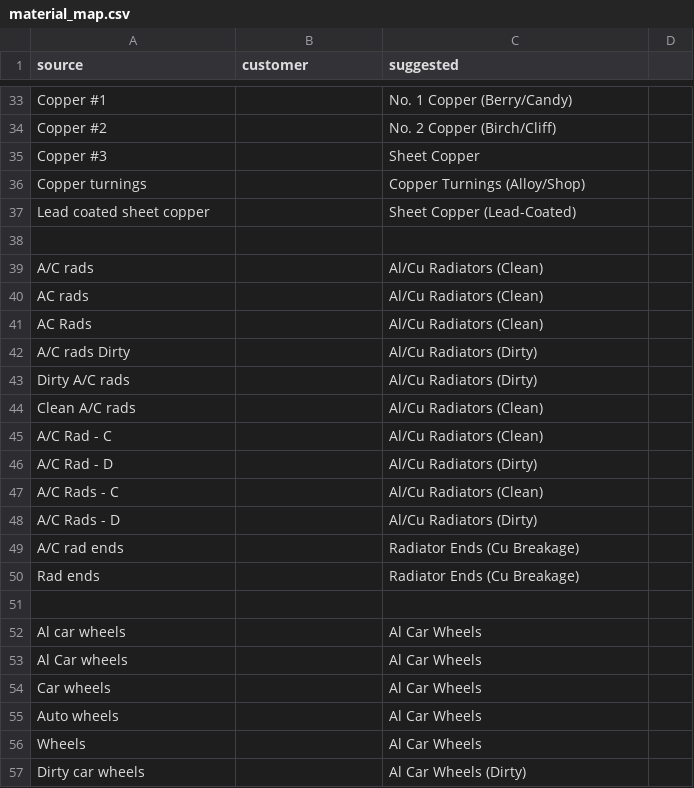
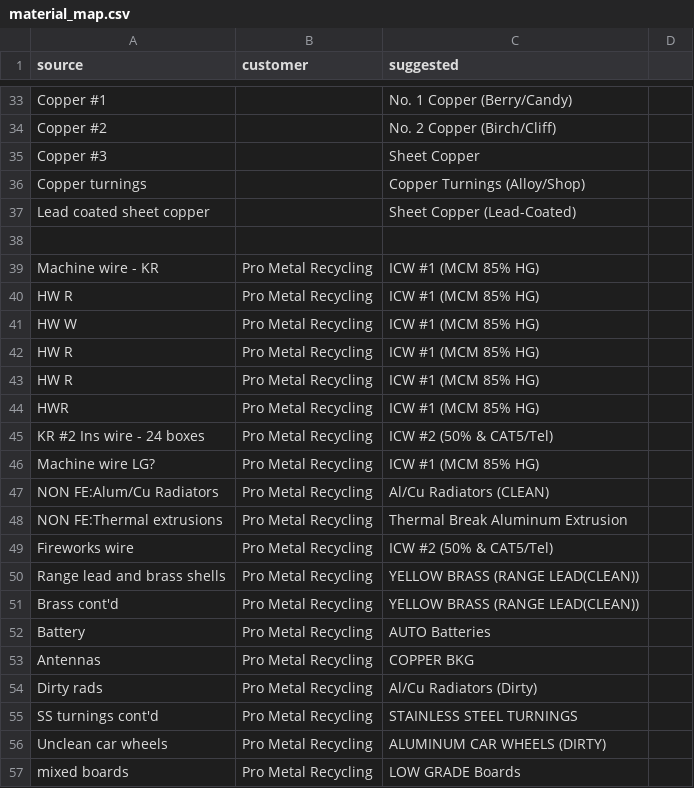
Before and after one commit to tb454/Atlas, a CSV file: qbo_out/material_map.csv, drawn as a sheet; only a part is shown, gaps mark what is left out; the shorter side is filled out with more unchanged rows; the diff covers the shown part only.

Commit message:
modified:   qbo_out/material_map.csv 	modified:   qbo_out/qbo_tokens.json

```diff
--- a/qbo_out/material_map.csv
+++ b/qbo_out/material_map.csv
@@ -38 +38,20 @@ Lead coated sheet copper,,Sheet Copper (Lead-Coated)
 
+Machine wire - KR,Pro Metal Recycling,ICW #1 (MCM 85% HG)
+HW R,Pro Metal Recycling,ICW #1 (MCM 85% HG)
+HW W,Pro Metal Recycling,ICW #1 (MCM 85% HG)
+HW R,Pro Metal Recycling,ICW #1 (MCM 85% HG)
+HW R,Pro Metal Recycling,ICW #1 (MCM 85% HG)
+HWR,Pro Metal Recycling, ICW #1 (MCM 85% HG)
+KR #2 Ins wire - 24 boxes,Pro Metal Recycling,ICW #2 (50% & CAT5/Tel)
+Machine wire LG?,Pro Metal Recycling,ICW #1 (MCM 85% HG)
+NON FE:Alum/Cu Radiators,Pro Metal Recycling,Al/Cu Radiators (CLEAN)
+NON FE:Thermal extrusions,Pro Metal Recycling,Thermal Break Aluminum Extrusion
+Fireworks wire,Pro Metal Recycling,ICW #2 (50% & CAT5/Tel)
+Range lead and brass shells,Pro Metal Recycling,YELLOW BRASS (RANGE LEAD(CLEAN))
+Brass cont'd,Pro Metal Recycling,YELLOW BRASS (RANGE LEAD(CLEAN))
+Battery,Pro Metal Recycling,AUTO Batteries
+Antennas,Pro Metal Recycling,COPPER BKG
+Dirty rads,Pro Metal Recycling,Al/Cu Radiators (Dirty)
+SS turnings cont'd,Pro Metal Recycling,STAINLESS STEEL TURNINGS
+Unclean car wheels,Pro Metal Recycling,ALUMINUM CAR WHEELS (DIRTY)
+mixed boards,Pro Metal Recycling,LOW GRADE Boards
```
Also changed, not shown: 22 added rows, 5 removed rows and 27 moved rows elsewhere in this file, 1 other file.
